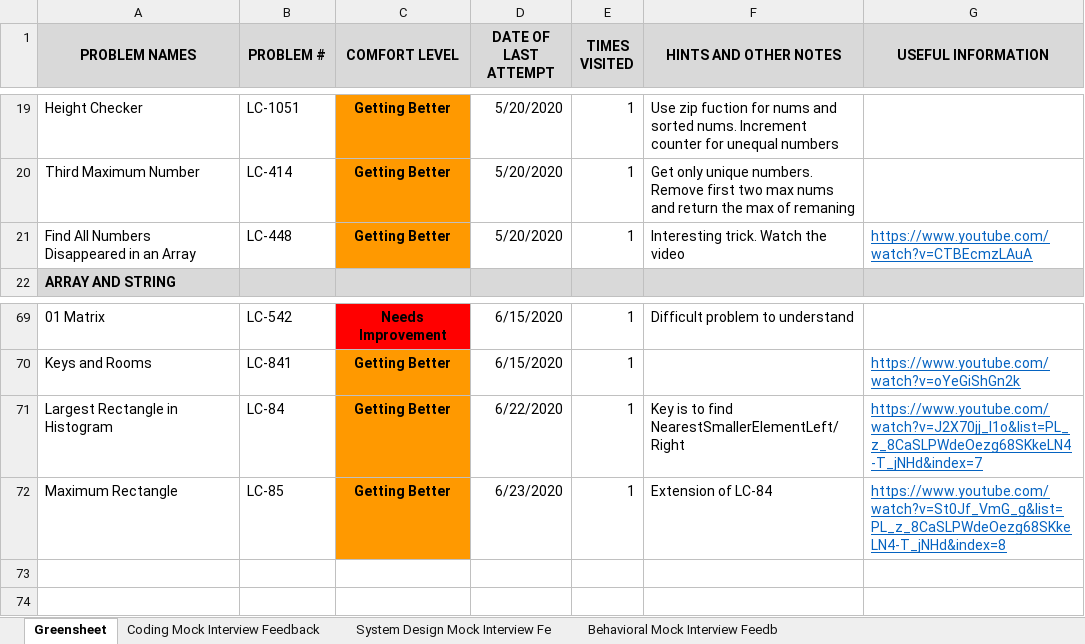
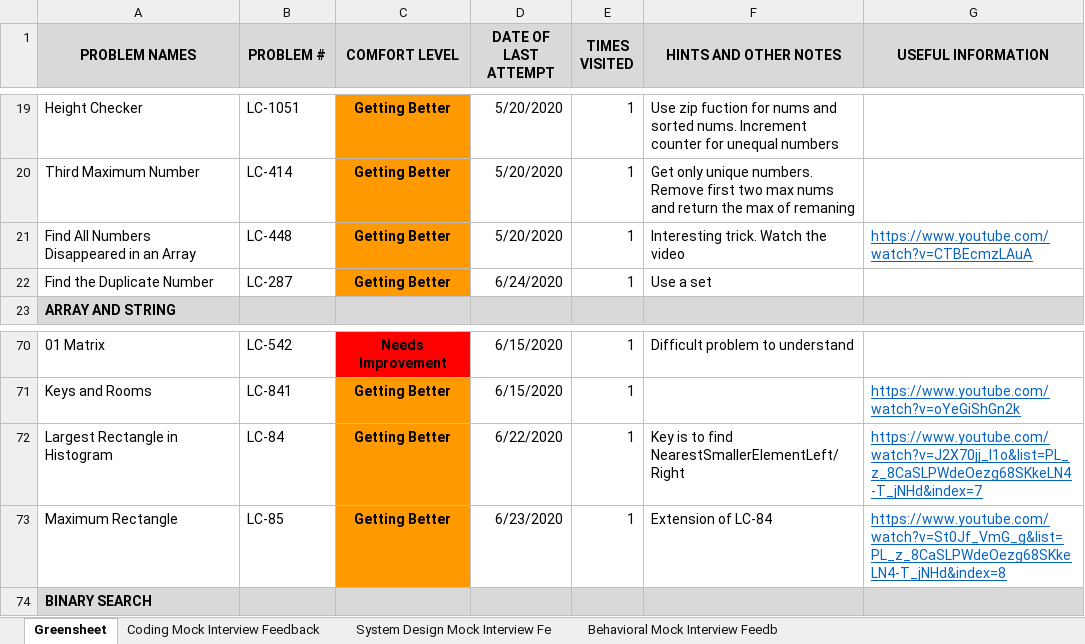
Before and after one commit to suhassrivats/Data-Structures-And-Algorithms-Implementation, an Excel workbook: coding_tracker.xlsx, sheet Greensheet, drawn as a sheet; only a part is shown, gaps mark what is left out; values as stored, in another font and other column widths than the file's, no borders; the diff names each change by its address in the sheet, - before the commit and + after, or states it on an @@ line.

Commit message:
LC287 FindTheDuplicateNumber algorithm

```diff
--- a/coding_tracker.xlsx (sheet Greensheet)
+++ b/coding_tracker.xlsx (sheet Greensheet)
+row 22: Find the Duplicate Number | LC-287 | Getting Better | 6/24/2020 | 1 | Use a set
+row 74: BINARY SEARCH
```
Also changed, not shown: 1 other file.
